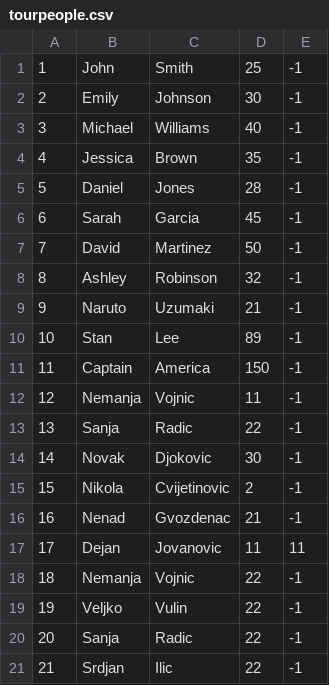
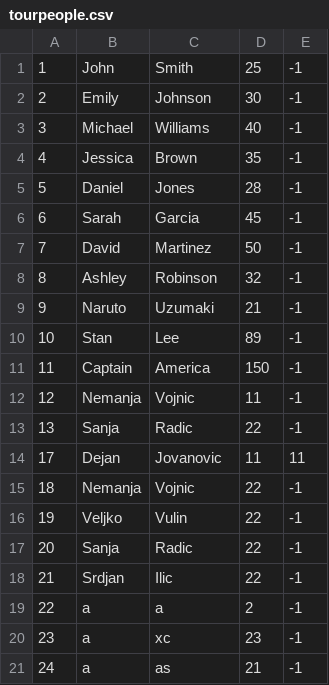
Before and after one commit to VeljkoW/Tourism-Accommodation-Management-App, a CSV file: Resources/Data/tourpeople.csv, drawn as a sheet.

```diff
--- a/Resources/Data/tourpeople.csv
+++ b/Resources/Data/tourpeople.csv
@@ -13,5 +13,2 @@
 13|Sanja|Radic|22|-1
-14|Novak|Djokovic|30|-1
-15|Nikola|Cvijetinovic|2|-1
-16|Nenad|Gvozdenac|21|-1
 17|Dejan|Jovanovic|11|11
@@ -21 +18,4 @@
 21|Srdjan|Ilic|22|-1
+22|a|a|2|-1
+23|a|xc|23|-1
+24|a|as|21|-1
```
Also changed, not shown: Resources/Data/tourschedules.csv, 32 other files.
